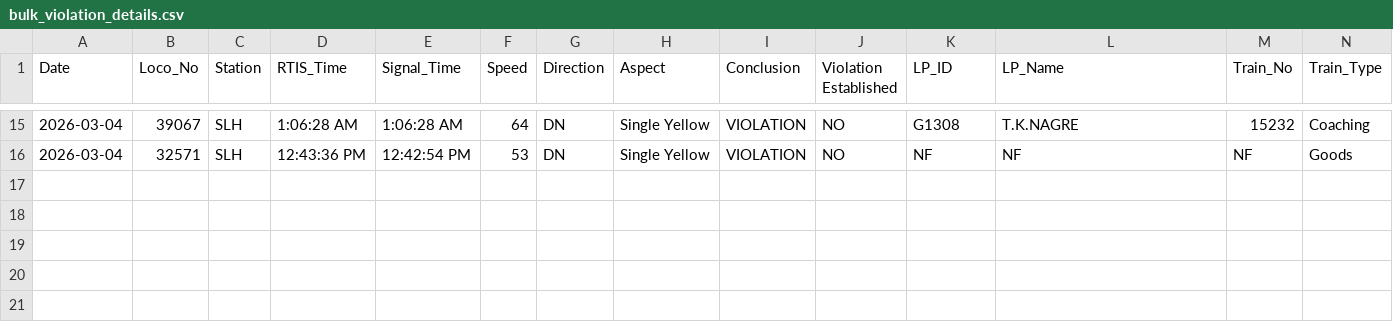
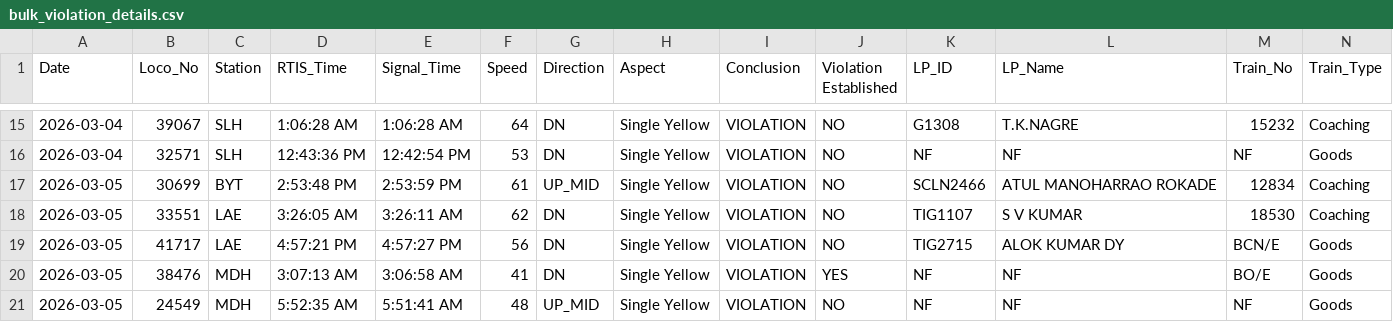
Before and after one commit to mlachhwani/cli-teloc-bmy-dashboard, a CSV file: data/2026-03/bulk_violation_details.csv, drawn as a sheet; only a part is shown, gaps mark what is left out; rows hold the shown columns only; the diff names each change by its address in the sheet, - before the commit and + after, or states it on an @@ line.

```diff
--- a/data/2026-03/bulk_violation_details.csv
+++ b/data/2026-03/bulk_violation_details.csv
+row 17: 2026-03-05 | 30699 | BYT | 2:53:48 PM | 2:53:59 PM | 61 | UP_MID | Single Yellow | VIOLATION | NO | SCLN2466 | ATUL MANOHARRAO ROKADE | 12834 | Coaching
+row 18: 2026-03-05 | 33551 | LAE | 3:26:05 AM | 3:26:11 AM | 62 | DN | Single Yellow | VIOLATION | NO | TIG1107 | S V KUMAR | 18530 | Coaching
+row 19: 2026-03-05 | 41717 | LAE | 4:57:21 PM | 4:57:27 PM | 56 | DN | Single Yellow | VIOLATION | NO | TIG2715 | ALOK KUMAR DY | BCN/E | Goods
+row 20: 2026-03-05 | 38476 | MDH | 3:07:13 AM | 3:06:58 AM | 41 | DN | Single Yellow | VIOLATION | YES | NF | NF | BO/E | Goods
+row 21: 2026-03-05 | 24549 | MDH | 5:52:35 AM | 5:51:41 AM | 48 | UP_MID | Single Yellow | VIOLATION | NO | NF | NF | NF | Goods
```
Also changed, not shown: data/2026-03/spm.csv, 2 other files.
